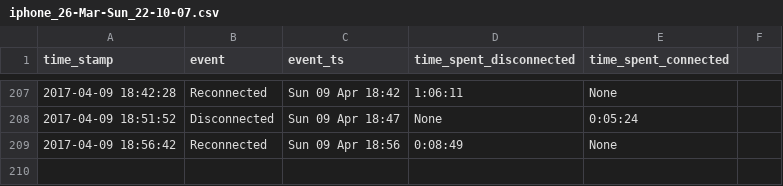
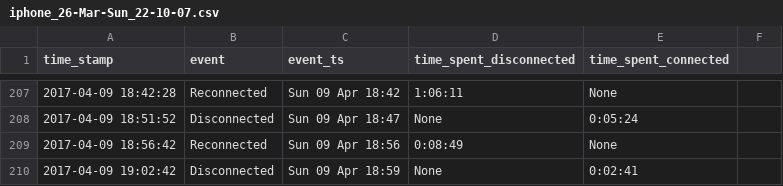
Before and after one commit to miggec/nmap-scan, a CSV file: csvs/iphone_26-Mar-Sun_22-10-07.csv, drawn as a sheet; only a part is shown, gaps mark what is left out; the diff names each change by its address in the sheet, - before the commit and + after, or states it on an @@ line.

Commit message:
autocommit @ Sun-09-Apr_19-02-42

```diff
--- a/csvs/iphone_26-Mar-Sun_22-10-07.csv
+++ b/csvs/iphone_26-Mar-Sun_22-10-07.csv
+row 210: 2017-04-09 19:02:42 | Disconnected | Sun 09 Apr 18:59 | None | 0:02:41
```
